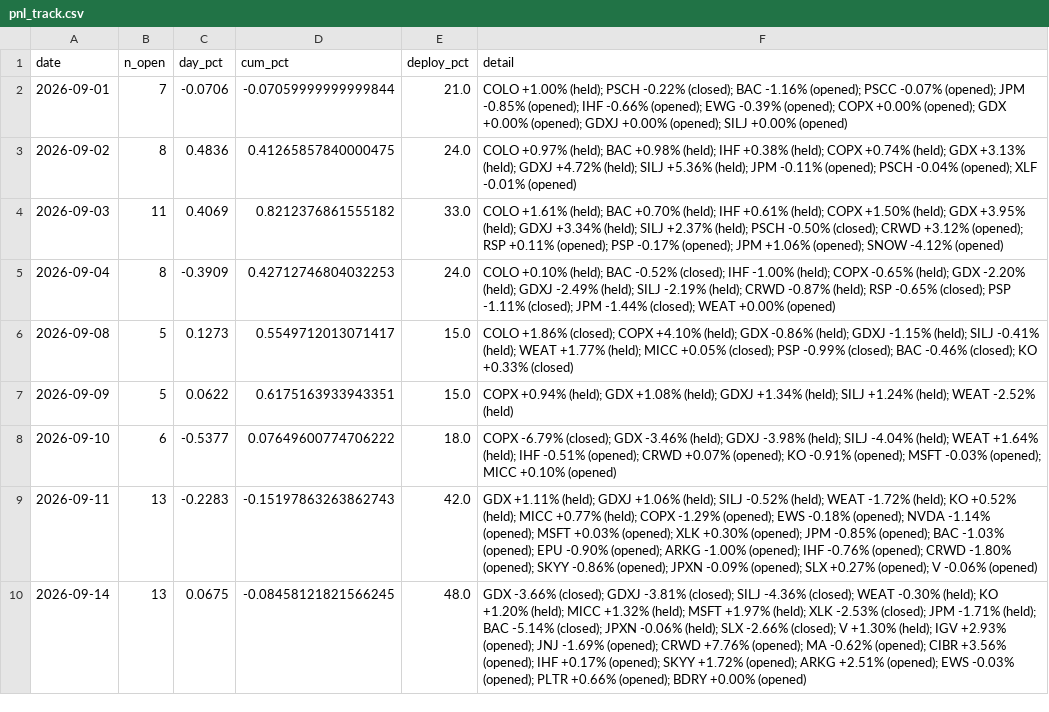
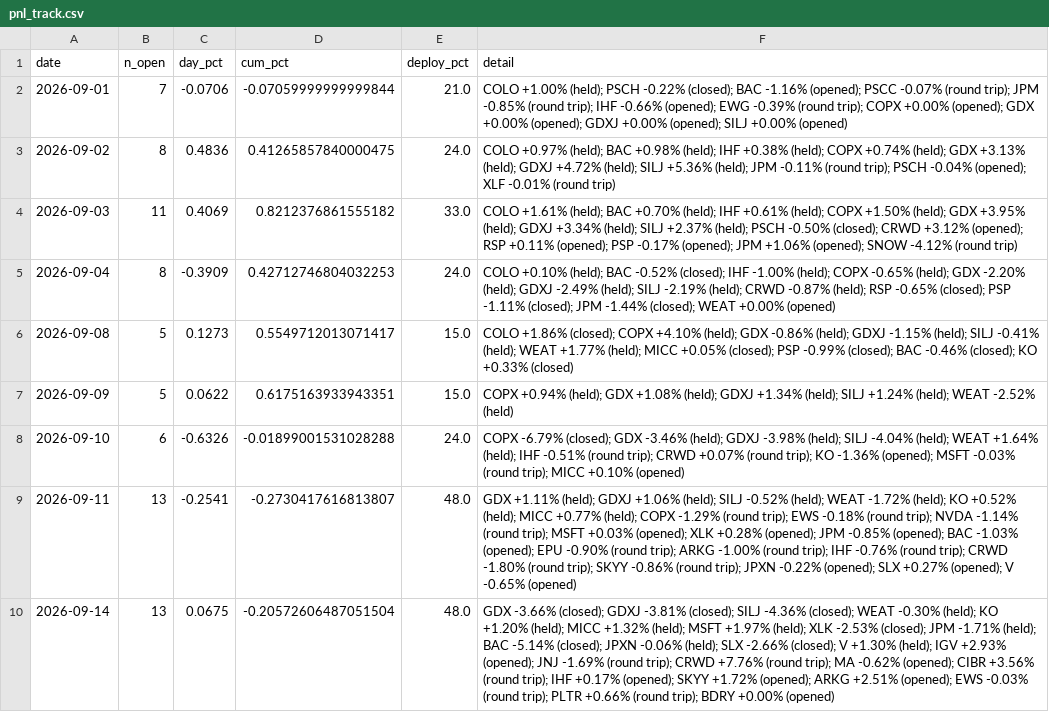
Before and after one commit to vazd17-gif/Macro-Risk-Range-Signals, a CSV file: fractal/data/pnl_track.csv, drawn as a sheet.

```diff
--- a/fractal/data/pnl_track.csv
+++ b/fractal/data/pnl_track.csv
@@ -1,5 +1,5 @@
 date,n_open,day_pct,cum_pct,deploy_pct,detail
-2026-09-01,7,-0.0706,-0.07059999999999844,21.0,COLO +1.00% (held); PSCH -0.22% (closed); BAC -1.16% (opened); PSCC -0.07% (opened); JPM -0.85% (opened); IHF -0.66% (opened); EWG -0.39% (opened); COPX +0.00% (opened); GDX +0.00% (opened); GDXJ +0.00% (opened); SILJ +0.00% (opened)
-2026-09-02,8,0.4836,0.41265857840000475,24.0,COLO +0.97% (held); BAC +0.98% (held); IHF +0.38% (held); COPX +0.74% (held); GDX +3.13% (held); GDXJ +4.72% (held); SILJ +5.36% (held); JPM -0.11% (opened); PSCH -0.04% (opened); XLF -0.01% (opened)
-2026-09-03,11,0.4069,0.8212376861555182,33.0,COLO +1.61% (held); BAC +0.70% (held); IHF +0.61% (held); COPX +1.50% (held); GDX +3.95% (held); GDXJ +3.34% (held); SILJ +2.37% (held); PSCH -0.50% (closed); CRWD +3.12% (opened); RSP +0.11% (opened); PSP -0.17% (opened); JPM +1.06% (opened); SNOW -4.12% (opened)
+2026-09-01,7,-0.0706,-0.07059999999999844,21.0,COLO +1.00% (held); PSCH -0.22% (closed); BAC -1.16% (opened); PSCC -0.07% (round trip); JPM -0.85% (round trip); IHF -0.66% (opened); EWG -0.39% (round trip); COPX +0.00% (opened); GDX +0.00% (opened); GDXJ +0.00% (opened); SILJ +0.00% (opened)
+2026-09-02,8,0.4836,0.41265857840000475,24.0,COLO +0.97% (held); BAC +0.98% (held); IHF +0.38% (held); COPX +0.74% (held); GDX +3.13% (held); GDXJ +4.72% (held); SILJ +5.36% (held); JPM -0.11% (round trip); PSCH -0.04% (opened); XLF -0.01% (round trip)
+2026-09-03,11,0.4069,0.8212376861555182,33.0,COLO +1.61% (held); BAC +0.70% (held); IHF +0.61% (held); COPX +1.50% (held); GDX +3.95% (held); GDXJ +3.34% (held); SILJ +2.37% (held); PSCH -0.50% (closed); CRWD +3.12% (opened); RSP +0.11% (opened); PSP -0.17% (opened); JPM +1.06% (opened); SNOW -4.12% (round trip)
 2026-09-04,8,-0.3909,0.42712746804032253,24.0,COLO +0.10% (held); BAC -0.52% (closed); IHF -1.00% (held); COPX -0.65% (held); GDX -2.20% (held); GDXJ -2.49% (held); SILJ -2.19% (held); CRWD -0.87% (held); RSP -0.65% (closed); PSP -1.11% (closed); JPM -1.44% (closed); WEAT +0.00% (opened)
@@ -7,4 +7,4 @@ date,n_open,day_pct,cum_pct,deploy_pct,detail
 2026-09-09,5,0.0622,0.6175163933943351,15.0,COPX +0.94% (held); GDX +1.08% (held); GDXJ +1.34% (held); SILJ +1.24% (held); WEAT -2.52% (held)
-2026-09-10,6,-0.5377,0.07649600774706222,18.0,COPX -6.79% (closed); GDX -3.46% (held); GDXJ -3.98% (held); SILJ -4.04% (held); WEAT +1.64% (held); IHF -0.51% (opened); CRWD +0.07% (opened); KO -0.91% (opened); MSFT -0.03% (opened); MICC +0.10% (opened)
-2026-09-11,13,-0.2283,-0.15197863263862743,42.0,GDX +1.11% (held); GDXJ +1.06% (held); SILJ -0.52% (held); WEAT -1.72% (held); KO +0.52% (held); MICC +0.77% (held); COPX -1.29% (opened); EWS -0.18% (opened); NVDA -1.14% (opened); MSFT +0.03% (opened); XLK +0.30% (opened); JPM -0.85% (opened); BAC -1.03% (opened); EPU -0.90% (opened); ARKG -1.00% (opened); IHF -0.76% (opened); CRWD -1.80% (opened); SKYY -0.86% (opened); JPXN -0.09% (opened); SLX +0.27% (opened); V -0.06% (opened)
-2026-09-14,13,0.0675,-0.08458121821566245,48.0,GDX -3.66% (closed); GDXJ -3.81% (closed); SILJ -4.36% (closed); WEAT -0.30% (held); KO +1.20% (held); MICC +1.32% (held); MSFT +1.97% (held); XLK -2.53% (closed); JPM -1.71% (held); BAC -5.14% (closed); JPXN -0.06% (held); SLX -2.66% (closed); V +1.30% (held); IGV +2.93% (opened); JNJ -1.69% (opened); CRWD +7.76% (opened); MA -0.62% (opened); CIBR +3.56% (opened); IHF +0.17% (opened); SKYY +1.72% (opened); ARKG +2.51% (opened); EWS -0.03% (opened); PLTR +0.66% (opened); BDRY +0.00% (opened)
+2026-09-10,6,-0.6326,-0.01899001531028288,24.0,COPX -6.79% (closed); GDX -3.46% (held); GDXJ -3.98% (held); SILJ -4.04% (held); WEAT +1.64% (held); IHF -0.51% (round trip); CRWD +0.07% (round trip); KO -1.36% (opened); MSFT -0.03% (round trip); MICC +0.10% (opened)
+2026-09-11,13,-0.2541,-0.2730417616813807,48.0,GDX +1.11% (held); GDXJ +1.06% (held); SILJ -0.52% (held); WEAT -1.72% (held); KO +0.52% (held); MICC +0.77% (held); COPX -1.29% (round trip); EWS -0.18% (round trip); NVDA -1.14% (round trip); MSFT +0.03% (opened); XLK +0.28% (opened); JPM -0.85% (opened); BAC -1.03% (opened); EPU -0.90% (round trip); ARKG -1.00% (round trip); IHF -0.76% (round trip); CRWD -1.80% (round trip); SKYY -0.86% (round trip); JPXN -0.22% (opened); SLX +0.27% (opened); V -0.65% (opened)
+2026-09-14,13,0.0675,-0.20572606487051504,48.0,GDX -3.66% (closed); GDXJ -3.81% (closed); SILJ -4.36% (closed); WEAT -0.30% (held); KO +1.20% (held); MICC +1.32% (held); MSFT +1.97% (held); XLK -2.53% (closed); JPM -1.71% (held); BAC -5.14% (closed); JPXN -0.06% (held); SLX -2.66% (closed); V +1.30% (held); IGV +2.93% (opened); JNJ -1.69% (round trip); CRWD +7.76% (round trip); MA -0.62% (opened); CIBR +3.56% (round trip); IHF +0.17% (opened); SKYY +1.72% (opened); ARKG +2.51% (opened); EWS -0.03% (round trip); PLTR +0.66% (round trip); BDRY +0.00% (opened)
```
Also changed, not shown: 1 other file.
